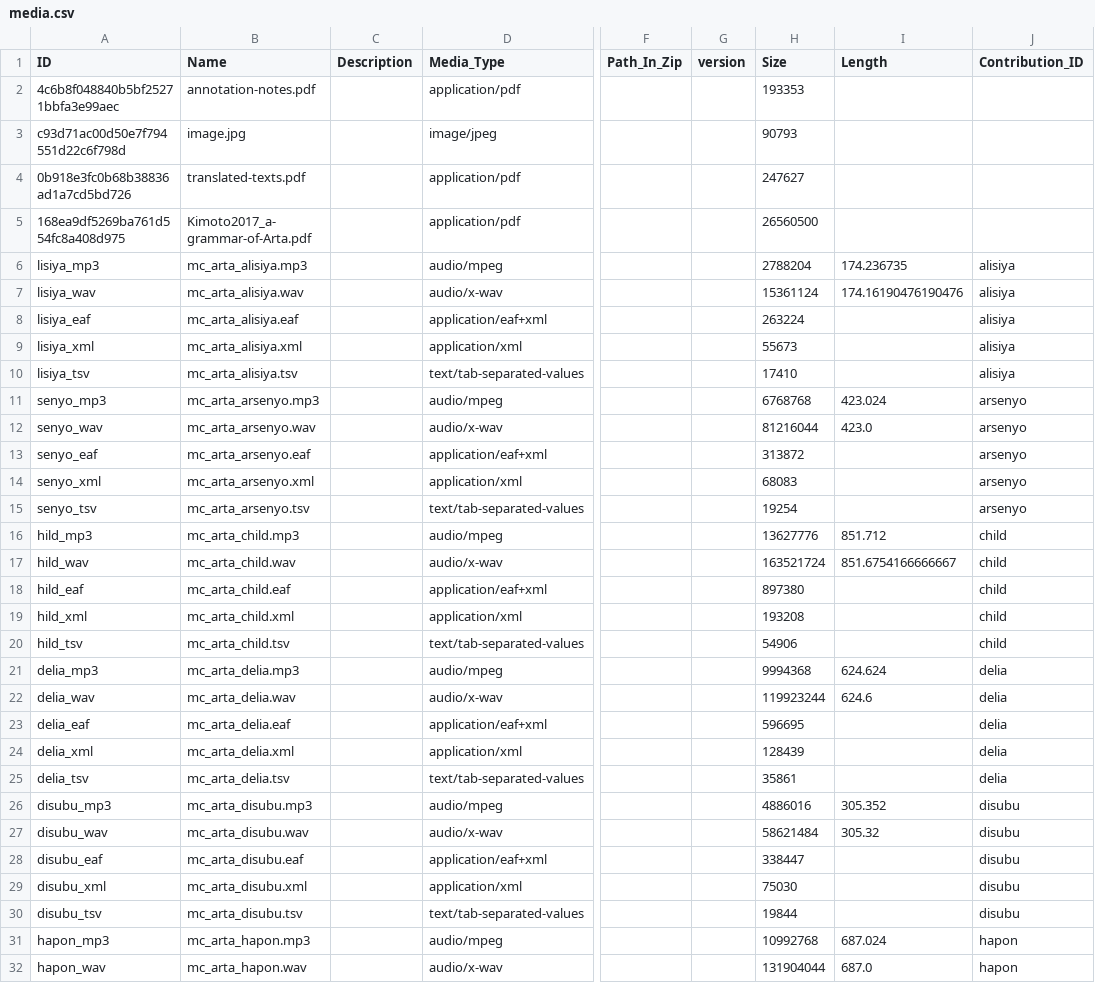
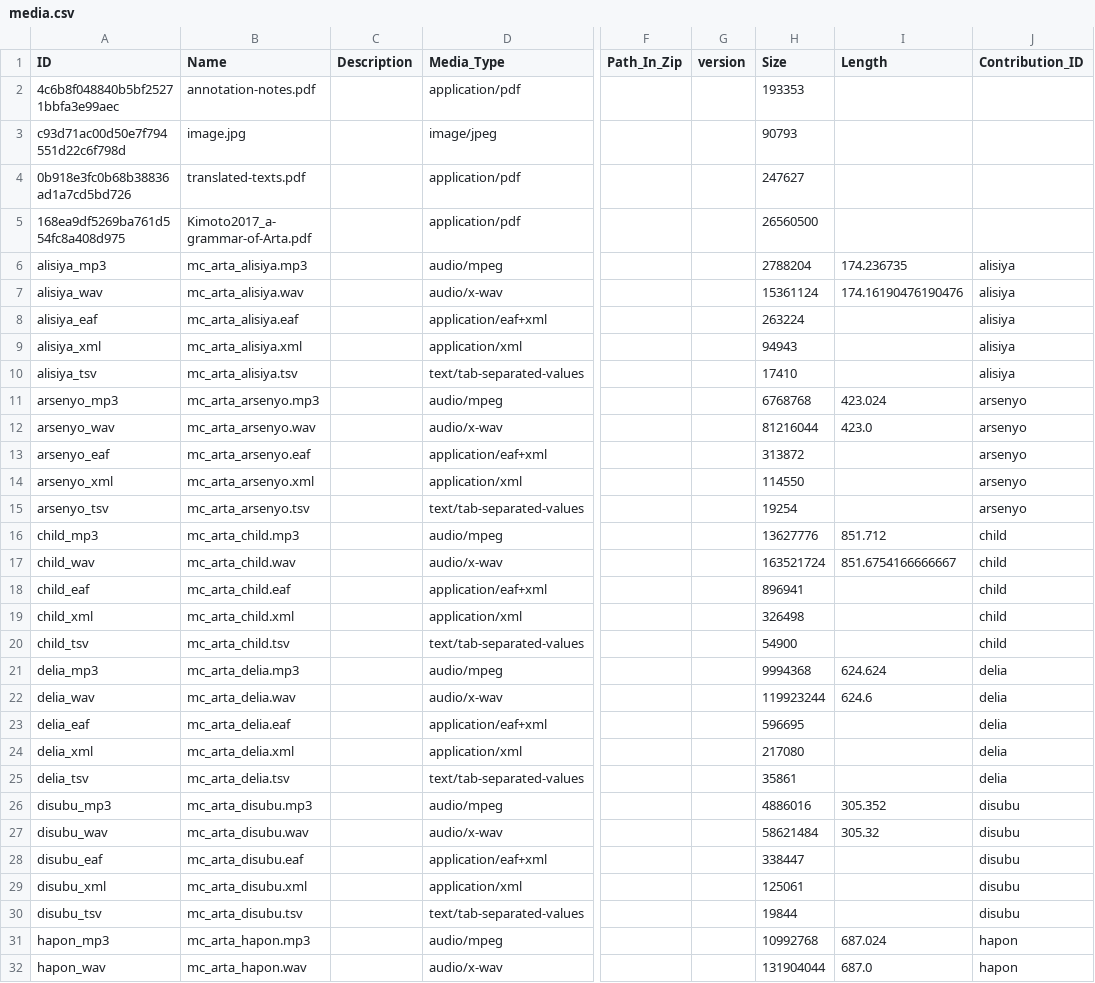
Before and after one commit to Multi-CAST/mcarta, a CSV file: cldf/media.csv, drawn as a sheet; only a part is shown, gaps mark what is left out; the diff covers the shown part only; the diff names each change by its address in the sheet, - before the commit and + after, or states it on an @@ line.

```diff
--- a/cldf/media.csv
+++ b/cldf/media.csv
-A6 (ID): lisiya_mp3
+A6 (ID): alisiya_mp3
-A7 (ID): lisiya_wav
+A7 (ID): alisiya_wav
-A8 (ID): lisiya_eaf
+A8 (ID): alisiya_eaf
-A9 (ID): lisiya_xml
+A9 (ID): alisiya_xml
-H9 (Size): 55673
+H9 (Size): 94943
-A10 (ID): lisiya_tsv
+A10 (ID): alisiya_tsv
-A11 (ID): senyo_mp3
+A11 (ID): arsenyo_mp3
-A12 (ID): senyo_wav
+A12 (ID): arsenyo_wav
-A13 (ID): senyo_eaf
+A13 (ID): arsenyo_eaf
-A14 (ID): senyo_xml
+A14 (ID): arsenyo_xml
-H14 (Size): 68083
+H14 (Size): 114550
-A15 (ID): senyo_tsv
+A15 (ID): arsenyo_tsv
-A16 (ID): hild_mp3
+A16 (ID): child_mp3
-A17 (ID): hild_wav
+A17 (ID): child_wav
-A18 (ID): hild_eaf
+A18 (ID): child_eaf
-H18 (Size): 897380
+H18 (Size): 896941
-A19 (ID): hild_xml
+A19 (ID): child_xml
-H19 (Size): 193208
+H19 (Size): 326498
-A20 (ID): hild_tsv
+A20 (ID): child_tsv
-H20 (Size): 54906
+H20 (Size): 54900
-H24 (Size): 128439
+H24 (Size): 217080
-H29 (Size): 75030
+H29 (Size): 125061
```
Also changed, not shown: 22 edited cells elsewhere in this file, cldf/media/mc_arta_arsenyo.tsv, cldf/media/mc_arta_delia.tsv, 32 other files.
